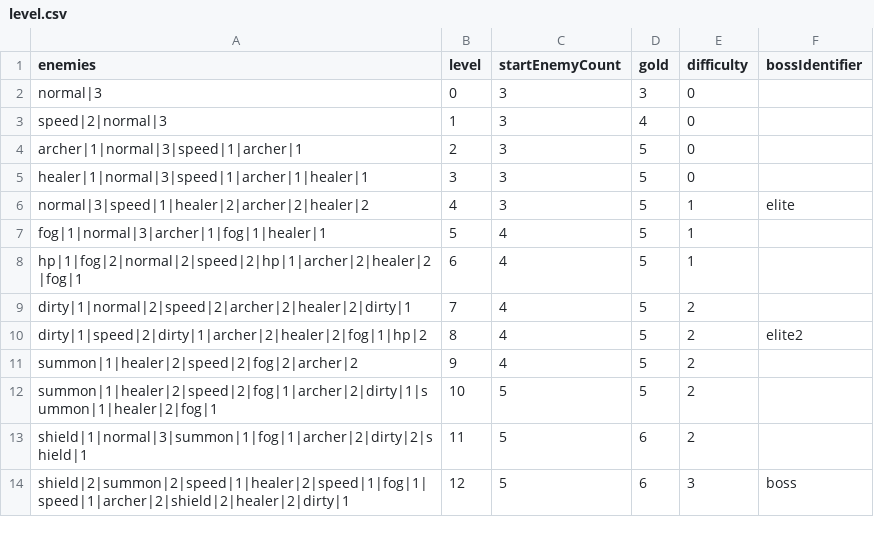
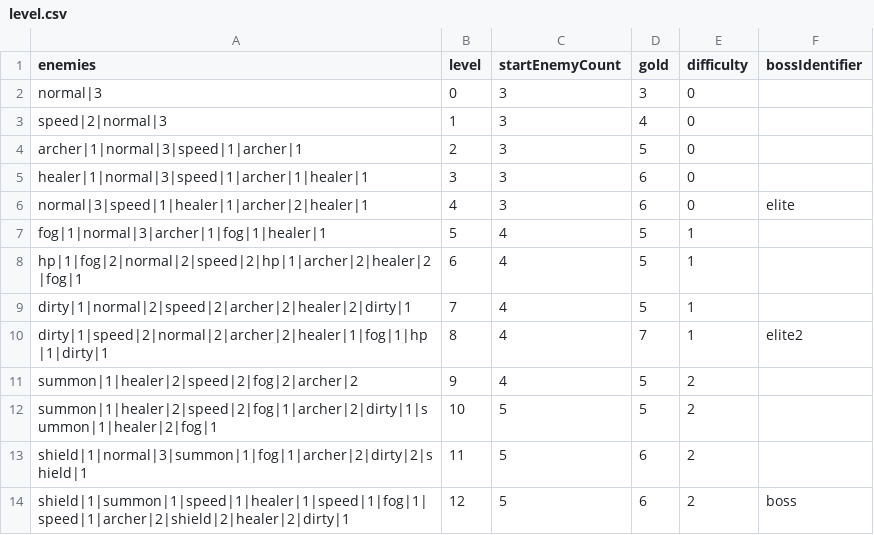
Before and after one commit to shshwdr/wave, a CSV file: Assets/Resources/csv/level.csv, drawn as a sheet.

```diff
--- a/Assets/Resources/csv/level.csv
+++ b/Assets/Resources/csv/level.csv
@@ -4,8 +4,8 @@ speed|2|normal|3,1,3,4,0,
 archer|1|normal|3|speed|1|archer|1,2,3,5,0,
-healer|1|normal|3|speed|1|archer|1|healer|1,3,3,5,0,
-normal|3|speed|1|healer|2|archer|2|healer|2,4,3,5,1,elite
+healer|1|normal|3|speed|1|archer|1|healer|1,3,3,6,0,
+normal|3|speed|1|healer|1|archer|2|healer|1,4,3,6,0,elite
 fog|1|normal|3|archer|1|fog|1|healer|1,5,4,5,1,
 hp|1|fog|2|normal|2|speed|2|hp|1|archer|2|healer|2|fog|1,6,4,5,1,
-dirty|1|normal|2|speed|2|archer|2|healer|2|dirty|1,7,4,5,2,
-dirty|1|speed|2|dirty|1|archer|2|healer|2|fog|1|hp|2,8,4,5,2,elite2
+dirty|1|normal|2|speed|2|archer|2|healer|2|dirty|1,7,4,5,1,
+dirty|1|speed|2|normal|2|archer|2|healer|1|fog|1|hp|1|dirty|1,8,4,7,1,elite2
 summon|1|healer|2|speed|2|fog|2|archer|2,9,4,5,2,
@@ -13,2 +13,2 @@ summon|1|healer|2|speed|2|fog|1|archer|2|dirty|1|summon|1|healer|2|fog|1,10,5,5,
 shield|1|normal|3|summon|1|fog|1|archer|2|dirty|2|shield|1,11,5,6,2,
-shield|2|summon|2|speed|1|healer|2|speed|1|fog|1|speed|1|archer|2|shield|2|healer|2|dirty|1,12,5,6,3,boss
+shield|1|summon|1|speed|1|healer|1|speed|1|fog|1|speed|1|archer|2|shield|2|healer|2|dirty|1,12,5,6,2,boss
```
Also changed, not shown: Assets/Resources/csv/enemy.csv, 16 other files.
